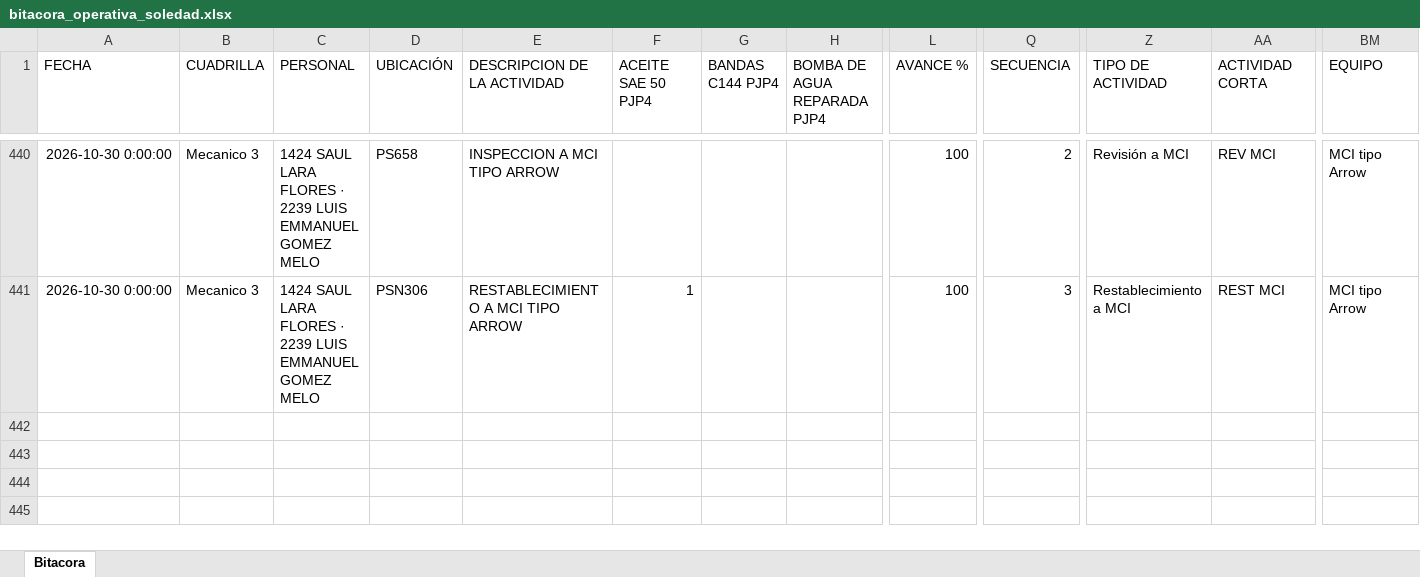
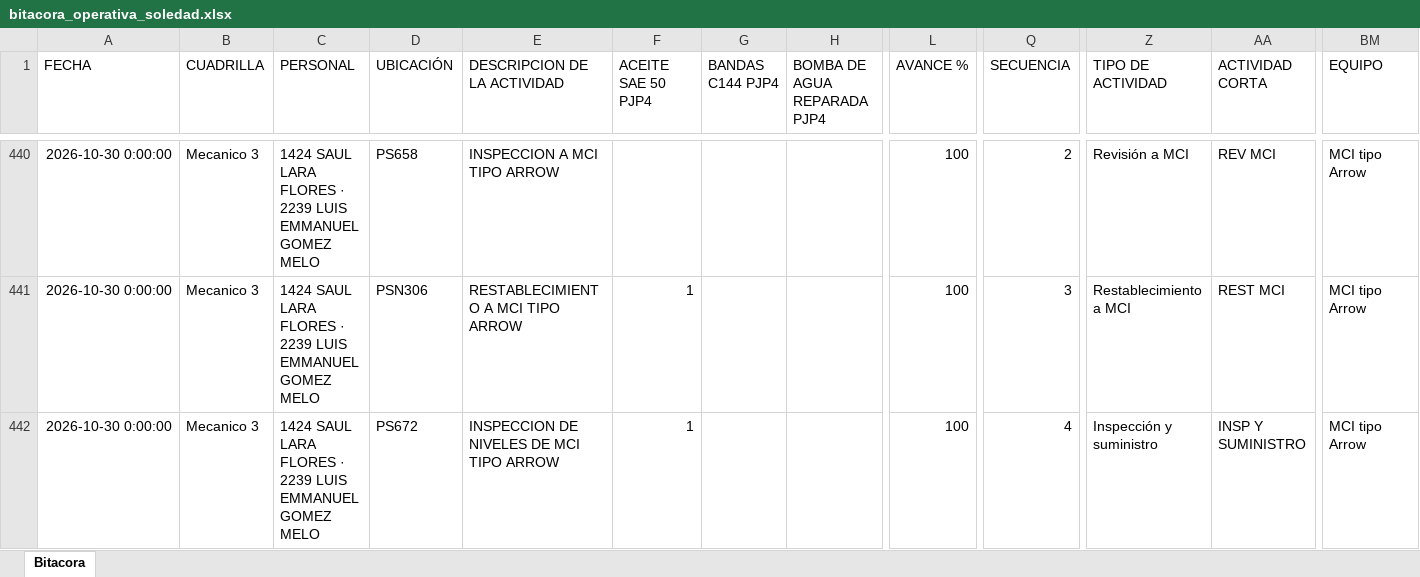
Before and after one commit to Hectorisaac-cloud/soledad-app, an Excel workbook: database/bitacora_operativa_soledad.xlsx, sheet Bitacora, drawn as a sheet; only a part is shown, gaps mark what is left out; values as stored, in another font and other column widths than the file's, no borders; rows hold the shown columns only; the diff names each change by its address in the sheet, - before the commit and + after, or states it on an @@ line.

Commit message:
Respaldo operativo Soledad
Registro de actividad en bitácora. Registros: 441.

```diff
--- a/database/bitacora_operativa_soledad.xlsx (sheet Bitacora)
+++ b/database/bitacora_operativa_soledad.xlsx (sheet Bitacora)
+row 442: 2026-10-30 0:00:00 | Mecanico 3 | 1424 SAUL LARA FLORES · 2239 LUIS EMMANUEL GOMEZ MELO | PS672 | INSPECCION DE NIVELES DE MCI TIPO ARROW | 1 |  |  | 100 | 4 | Inspección y suministro | INSP Y SUMINISTRO | MCI tipo Arrow
```
Also changed, not shown: 1 other file.
